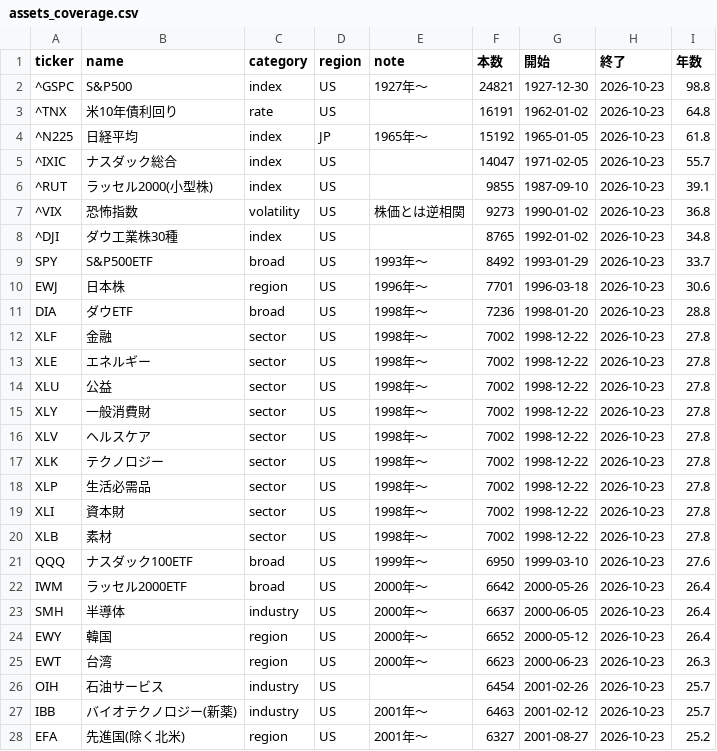
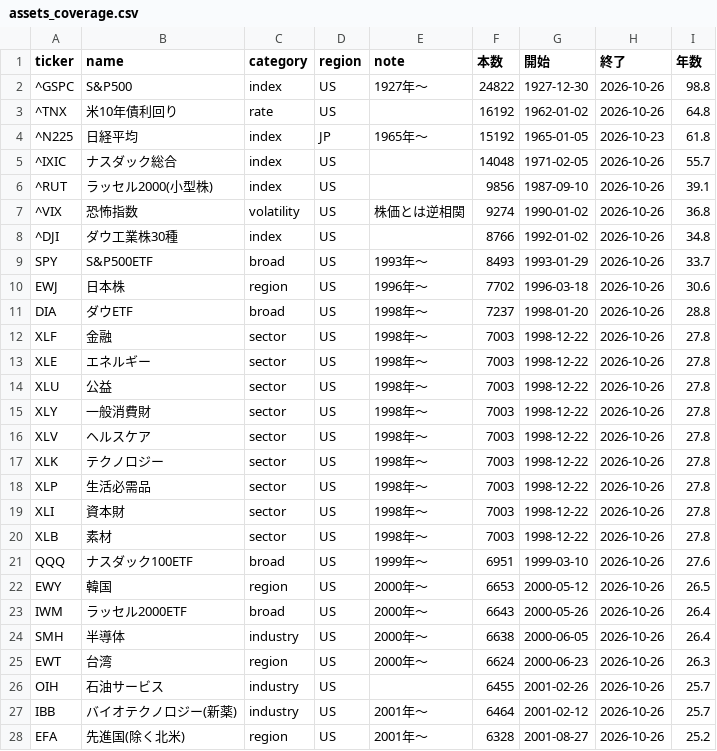
Before and after one commit to ryoubox-cpu/jp-stock-data, a CSV file: data/assets_coverage.csv, drawn as a sheet; only a part is shown; the diff covers the shown part only.

```diff
--- a/data/assets_coverage.csv
+++ b/data/assets_coverage.csv
@@ -1,28 +1,28 @@
 ticker,name,category,region,note,本数,開始,終了,年数
-^GSPC,S&P500,index,US,1927年〜,24821,1927-12-30,2026-10-23,98.8
-^TNX,米10年債利回り,rate,US,,16191,1962-01-02,2026-10-23,64.8
+^GSPC,S&P500,index,US,1927年〜,24822,1927-12-30,2026-10-26,98.8
+^TNX,米10年債利回り,rate,US,,16192,1962-01-02,2026-10-26,64.8
 ^N225,日経平均,index,JP,1965年〜,15192,1965-01-05,2026-10-23,61.8
-^IXIC,ナスダック総合,index,US,,14047,1971-02-05,2026-10-23,55.7
-^RUT,ラッセル2000(小型株),index,US,,9855,1987-09-10,2026-10-23,39.1
-^VIX,恐怖指数,volatility,US,株価とは逆相関,9273,1990-01-02,2026-10-23,36.8
-^DJI,ダウ工業株30種,index,US,,8765,1992-01-02,2026-10-23,34.8
-SPY,S&P500ETF,broad,US,1993年〜,8492,1993-01-29,2026-10-23,33.7
-EWJ,日本株,region,US,1996年〜,7701,1996-03-18,2026-10-23,30.6
-DIA,ダウETF,broad,US,1998年〜,7236,1998-01-20,2026-10-23,28.8
-XLF,金融,sector,US,1998年〜,7002,1998-12-22,2026-10-23,27.8
-XLE,エネルギー,sector,US,1998年〜,7002,1998-12-22,2026-10-23,27.8
-XLU,公益,sector,US,1998年〜,7002,1998-12-22,2026-10-23,27.8
-XLY,一般消費財,sector,US,1998年〜,7002,1998-12-22,2026-10-23,27.8
-XLV,ヘルスケア,sector,US,1998年〜,7002,1998-12-22,2026-10-23,27.8
-XLK,テクノロジー,sector,US,1998年〜,7002,1998-12-22,2026-10-23,27.8
-XLP,生活必需品,sector,US,1998年〜,7002,1998-12-22,2026-10-23,27.8
-XLI,資本財,sector,US,1998年〜,7002,1998-12-22,2026-10-23,27.8
-XLB,素材,sector,US,1998年〜,7002,1998-12-22,2026-10-23,27.8
-QQQ,ナスダック100ETF,broad,US,1999年〜,6950,1999-03-10,2026-10-23,27.6
-IWM,ラッセル2000ETF,broad,US,2000年〜,6642,2000-05-26,2026-10-23,26.4
-SMH,半導体,industry,US,2000年〜,6637,2000-06-05,2026-10-23,26.4
-EWY,韓国,region,US,2000年〜,6652,2000-05-12,2026-10-23,26.4
-EWT,台湾,region,US,2000年〜,6623,2000-06-23,2026-10-23,26.3
-OIH,石油サービス,industry,US,,6454,2001-02-26,2026-10-23,25.7
-IBB,バイオテクノロジー(新薬),industry,US,2001年〜,6463,2001-02-12,2026-10-23,25.7
-EFA,先進国(除く北米),region,US,2001年〜,6327,2001-08-27,2026-10-23,25.2
+^IXIC,ナスダック総合,index,US,,14048,1971-02-05,2026-10-26,55.7
+^RUT,ラッセル2000(小型株),index,US,,9856,1987-09-10,2026-10-26,39.1
+^VIX,恐怖指数,volatility,US,株価とは逆相関,9274,1990-01-02,2026-10-26,36.8
+^DJI,ダウ工業株30種,index,US,,8766,1992-01-02,2026-10-26,34.8
+SPY,S&P500ETF,broad,US,1993年〜,8493,1993-01-29,2026-10-26,33.7
+EWJ,日本株,region,US,1996年〜,7702,1996-03-18,2026-10-26,30.6
+DIA,ダウETF,broad,US,1998年〜,7237,1998-01-20,2026-10-26,28.8
+XLF,金融,sector,US,1998年〜,7003,1998-12-22,2026-10-26,27.8
+XLE,エネルギー,sector,US,1998年〜,7003,1998-12-22,2026-10-26,27.8
+XLU,公益,sector,US,1998年〜,7003,1998-12-22,2026-10-26,27.8
+XLY,一般消費財,sector,US,1998年〜,7003,1998-12-22,2026-10-26,27.8
+XLV,ヘルスケア,sector,US,1998年〜,7003,1998-12-22,2026-10-26,27.8
+XLK,テクノロジー,sector,US,1998年〜,7003,1998-12-22,2026-10-26,27.8
+XLP,生活必需品,sector,US,1998年〜,7003,1998-12-22,2026-10-26,27.8
+XLI,資本財,sector,US,1998年〜,7003,1998-12-22,2026-10-26,27.8
+XLB,素材,sector,US,1998年〜,7003,1998-12-22,2026-10-26,27.8
+QQQ,ナスダック100ETF,broad,US,1999年〜,6951,1999-03-10,2026-10-26,27.6
+EWY,韓国,region,US,2000年〜,6653,2000-05-12,2026-10-26,26.5
+IWM,ラッセル2000ETF,broad,US,2000年〜,6643,2000-05-26,2026-10-26,26.4
+SMH,半導体,industry,US,2000年〜,6638,2000-06-05,2026-10-26,26.4
+EWT,台湾,region,US,2000年〜,6624,2000-06-23,2026-10-26,26.3
+OIH,石油サービス,industry,US,,6455,2001-02-26,2026-10-26,25.7
+IBB,バイオテクノロジー(新薬),industry,US,2001年〜,6464,2001-02-12,2026-10-26,25.7
+EFA,先進国(除く北米),region,US,2001年〜,6328,2001-08-27,2026-10-26,25.2
```
Also changed, not shown: 1 added row, 1 removed row and 97 edited cells elsewhere in this file, 31 other files.
